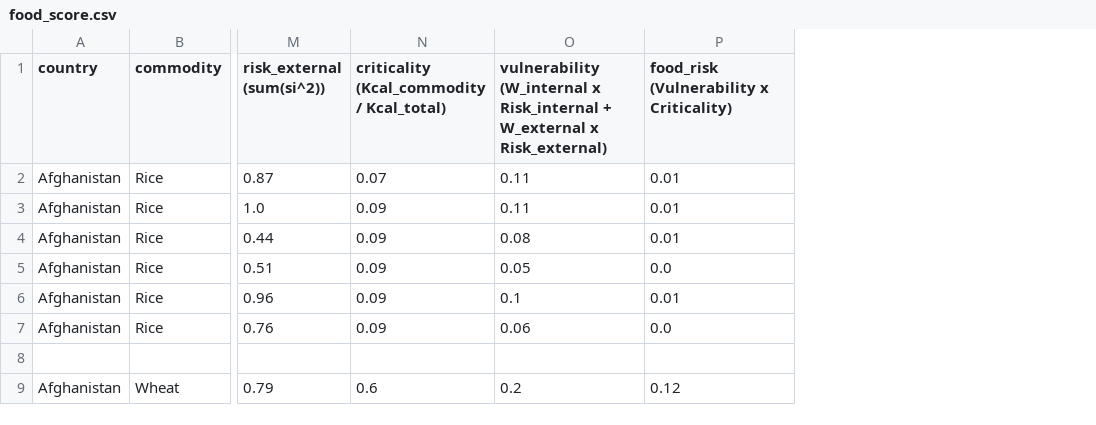
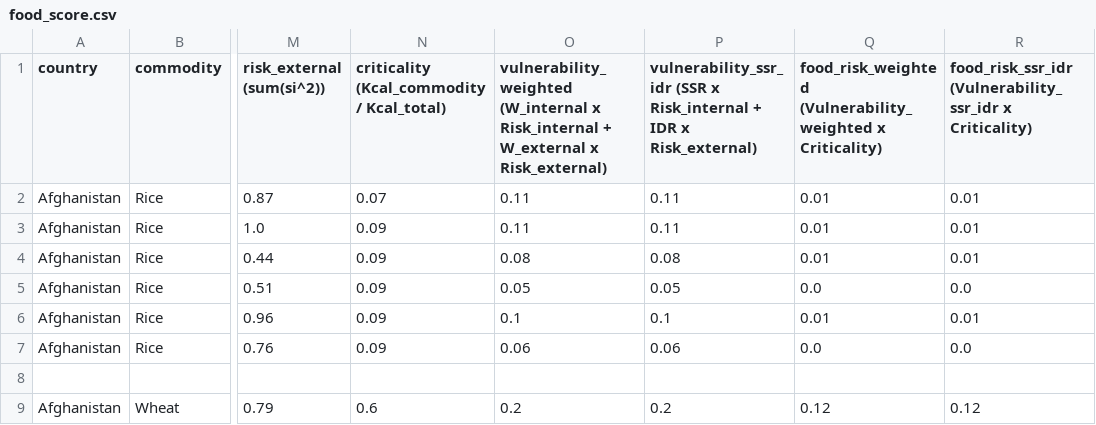
Before and after one commit to ekaprok/food-risk-score, a CSV file: food_score.csv, drawn as a sheet; only a part is shown, gaps mark what is left out; addresses are those after the commit; the diff names each change by its address in the sheet, - before the commit and + after, or states it on an @@ line.

```diff
--- a/food_score.csv
+++ b/food_score.csv
+column P, rows 1-9: vulnerability_ssr_idr (SSR x Risk_internal + IDR x Risk_external) | 0.11 | 0.11 | 0.08 | 0.05 | 0.1 | 0.06 |  | 0.2
+column R, rows 1-9: food_risk_ssr_idr (Vulnerability_ssr_idr x Criticality) | 0.01 | 0.01 | 0.01 | 0.0 | 0.01 | 0.0 |  | 0.12
-O1: vulnerability (W_internal x…
+O1: vulnerability_weighted (W_internal x…
-Q1: food_risk (Vulnerability x Criticality)
+Q1: food_risk_weighted (Vulnerability_weighted x Criticality)
```
Also changed, not shown: 3 other files.
